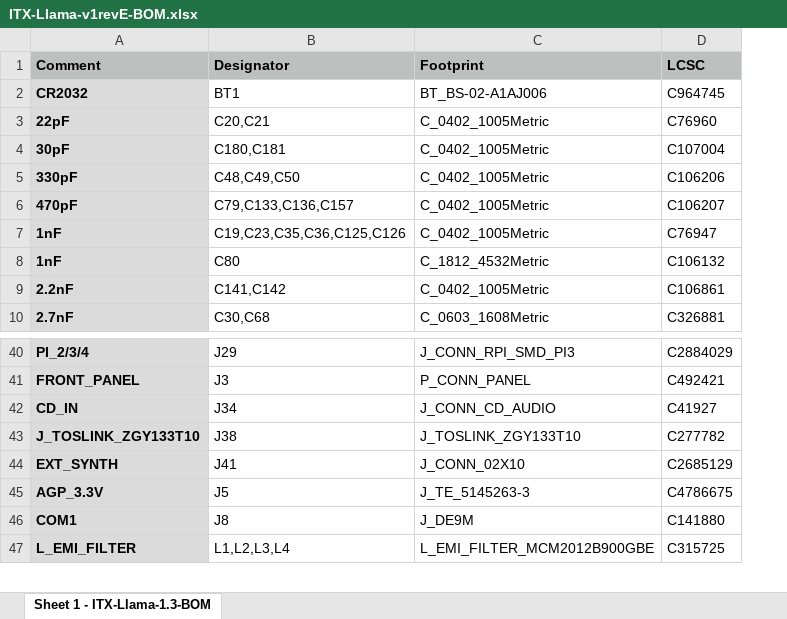
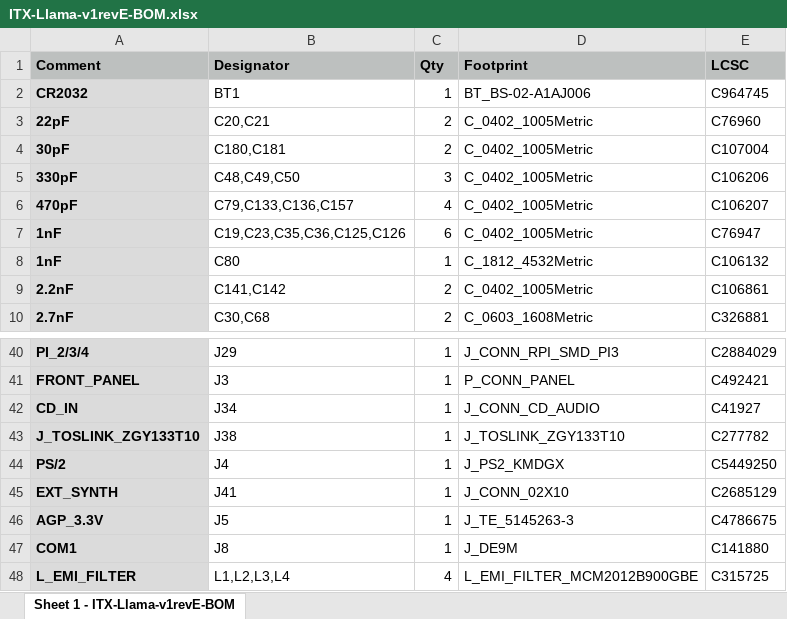
Before and after one commit to eivindbohler/itxllama, an Excel workbook: kicad/fabrication/ITX-Llama-v1revE-BOM.xlsx, sheet Sheet 1 - ITX-Llama-v1revE-BOM, drawn as a sheet; only a part is shown, gaps mark what is left out; values as stored, in another font and other column widths than the file's, no borders; the diff names each change by its address in the sheet, - before the commit and + after, or states it on an @@ line.

```diff
--- a/kicad/fabrication/ITX-Llama-v1revE-BOM.xlsx (sheet Sheet 1 - ITX-Llama-v1revE-BOM)
+++ b/kicad/fabrication/ITX-Llama-v1revE-BOM.xlsx (sheet Sheet 1 - ITX-Llama-v1revE-BOM)
-sheet tab: Sheet 1 - ITX-Llama-1.3-BOM
+sheet tab: Sheet 1 - ITX-Llama-v1revE-BOM
+column C (Qty), rows 2-10: 1 | 2 | 2 | 3 | 4 | 6 | 1 | 2 | 2; rows 40-43: all 1; rows 45-48: 1 | 1 | 1 | 4
+row 44: PS/2 | J4 | 1 | J_PS2_KMDGX | C5449250
```
Also changed, not shown: 3 other files.
